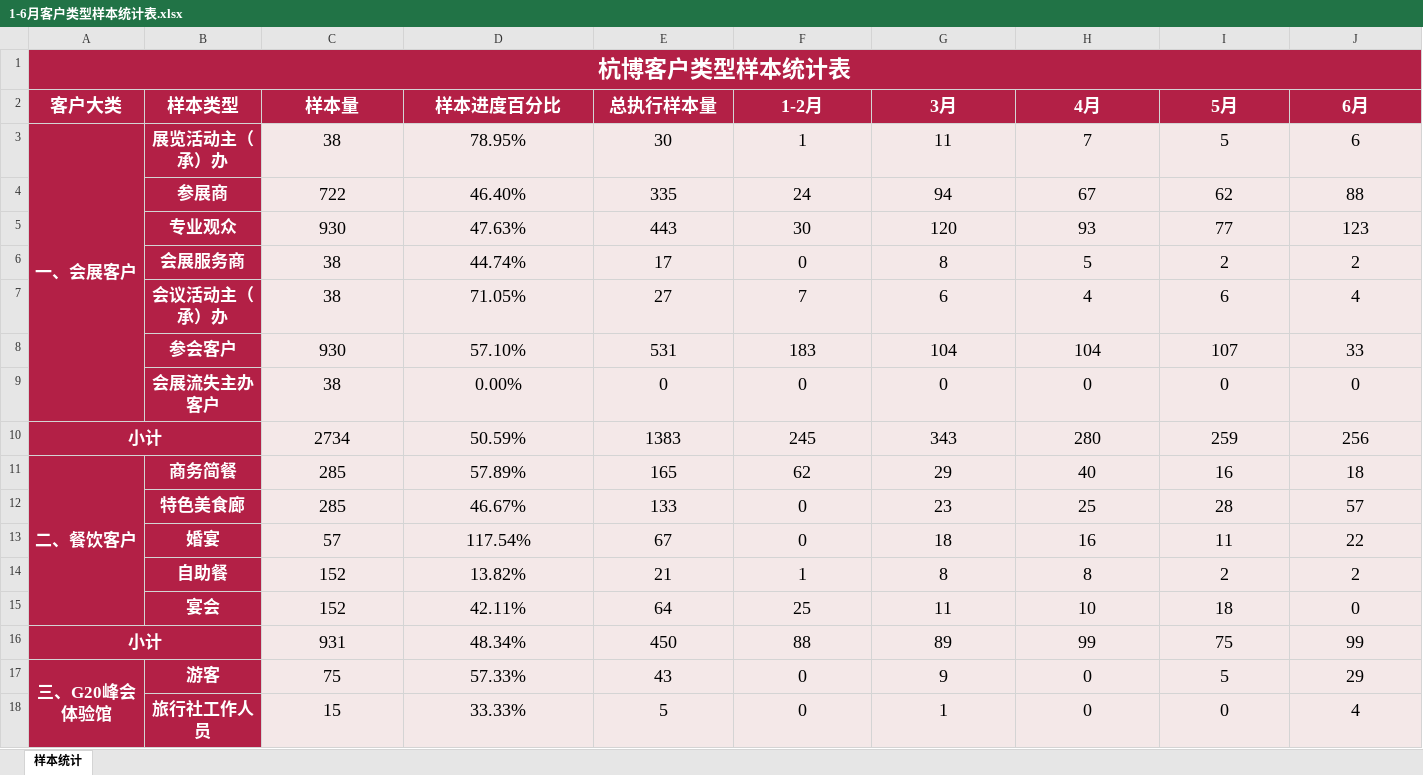
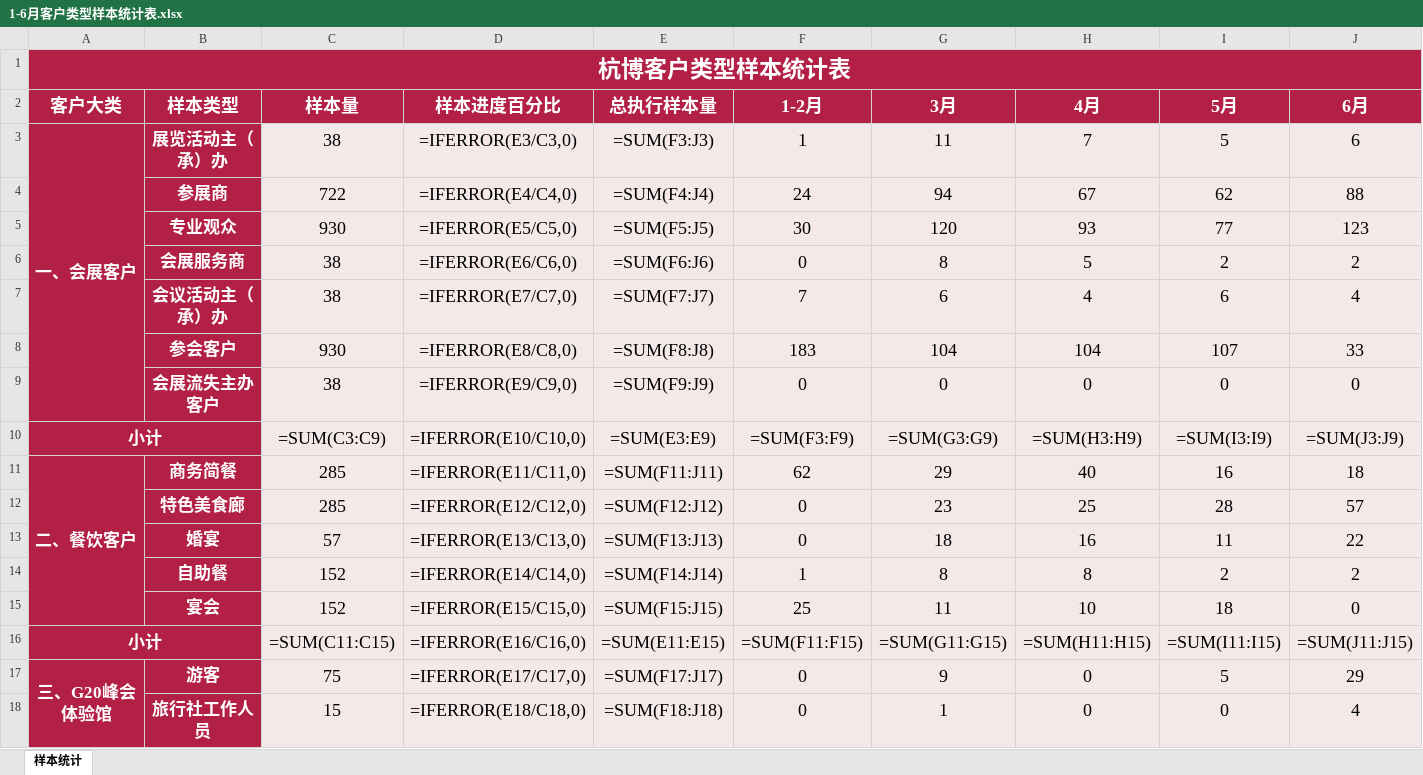
Before and after one commit to Mykeyb2004/hangbo, an Excel workbook: data/sample_summary/2026/1-6月/1-6月客户类型样本统计表.xlsx, sheet 样本统计, drawn as a sheet; only a part is shown; values as stored, in another font and other column widths than the file's, no borders; formulas without a stored value are shown as written; removed rows and columns are numbered as before the commit, all else as after; the diff covers the shown part only; the diff names each change by its address in the sheet, - before the commit and + after, or states it on an @@ line.

```diff
--- a/data/sample_summary/2026/1-6月/1-6月客户类型样本统计表.xlsx (sheet 样本统计)
+++ b/data/sample_summary/2026/1-6月/1-6月客户类型样本统计表.xlsx (sheet 样本统计)
-D3 (样本进度百分比): 78.95%
+D3 (样本进度百分比): =IFERROR(E3/C3,0)
-E3 (总执行样本量): 30
+E3 (总执行样本量): =SUM(F3:J3)
-D4 (样本进度百分比): 46.40%
+D4 (样本进度百分比): =IFERROR(E4/C4,0)
-E4 (总执行样本量): 335
+E4 (总执行样本量): =SUM(F4:J4)
-D5 (样本进度百分比): 47.63%
+D5 (样本进度百分比): =IFERROR(E5/C5,0)
-E5 (总执行样本量): 443
+E5 (总执行样本量): =SUM(F5:J5)
-D6 (样本进度百分比): 44.74%
+D6 (样本进度百分比): =IFERROR(E6/C6,0)
-E6 (总执行样本量): 17
+E6 (总执行样本量): =SUM(F6:J6)
-D7 (样本进度百分比): 71.05%
+D7 (样本进度百分比): =IFERROR(E7/C7,0)
-E7 (总执行样本量): 27
+E7 (总执行样本量): =SUM(F7:J7)
-D8 (样本进度百分比): 57.10%
+D8 (样本进度百分比): =IFERROR(E8/C8,0)
-E8 (总执行样本量): 531
+E8 (总执行样本量): =SUM(F8:J8)
-D9 (样本进度百分比): 0.00%
+D9 (样本进度百分比): =IFERROR(E9/C9,0)
-E9 (总执行样本量): 0
+E9 (总执行样本量): =SUM(F9:J9)
-row 10: 小计 |  | 2734 | 50.59% | 1383 | 245 | 343 | 280 | 259 | 256
+row 10: 小计 |  | =SUM(C3:C9) | =IFERROR(E10/C10,0) | =SUM(E3:E9) | =SUM(F3:F9) | =SUM(G3:G9) | =SUM(H3:H9) | =SUM(I3:I9) | =SUM(J3:J9)
-D11 (样本进度百分比): 57.89%
+D11 (样本进度百分比): =IFERROR(E11/C11,0)
-E11 (总执行样本量): 165
+E11 (总执行样本量): =SUM(F11:J11)
-D12 (样本进度百分比): 46.67%
+D12 (样本进度百分比): =IFERROR(E12/C12,0)
-E12 (总执行样本量): 133
+E12 (总执行样本量): =SUM(F12:J12)
-D13 (样本进度百分比): 117.54%
+D13 (样本进度百分比): =IFERROR(E13/C13,0)
-E13 (总执行样本量): 67
+E13 (总执行样本量): =SUM(F13:J13)
-D14 (样本进度百分比): 13.82%
+D14 (样本进度百分比): =IFERROR(E14/C14,0)
-E14 (总执行样本量): 21
+E14 (总执行样本量): =SUM(F14:J14)
-D15 (样本进度百分比): 42.11%
+D15 (样本进度百分比): =IFERROR(E15/C15,0)
-E15 (总执行样本量): 64
+E15 (总执行样本量): =SUM(F15:J15)
-row 16: 小计 |  | 931 | 48.34% | 450 | 88 | 89 | 99 | 75 | 99
+row 16: 小计 |  | =SUM(C11:C15) | =IFERROR(E16/C16,0) | =SUM(E11:E15) | =SUM(F11:F15) | =SUM(G11:G15) | =SUM(H11:H15) | =SUM(I11:I15) | =SUM(J11:J15)
-D17 (样本进度百分比): 57.33%
+D17 (样本进度百分比): =IFERROR(E17/C17,0)
-E17 (总执行样本量): 43
+E17 (总执行样本量): =SUM(F17:J17)
-D18 (样本进度百分比): 33.33%
+D18 (样本进度百分比): =IFERROR(E18/C18,0)
-E18 (总执行样本量): 5
+E18 (总执行样本量): =SUM(F18:J18)
```
Also changed, not shown: 3 added rows, 3 removed rows and 16 edited cells elsewhere in this sheet, data/satisfaction_detail/2026/1-6月/会展服务商.xlsx, data/satisfaction_detail/2026/1-6月/会议主承办.xlsx, 22 other files.
